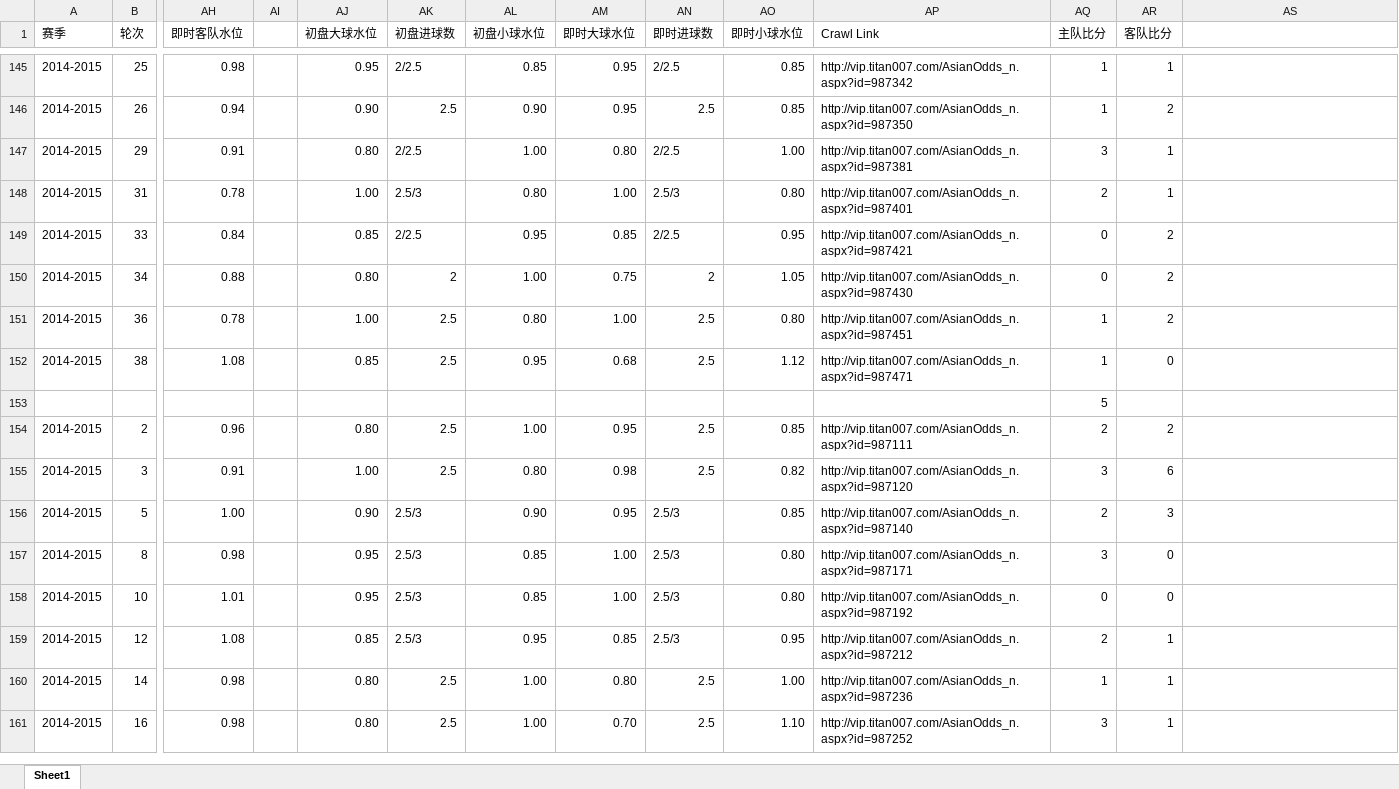
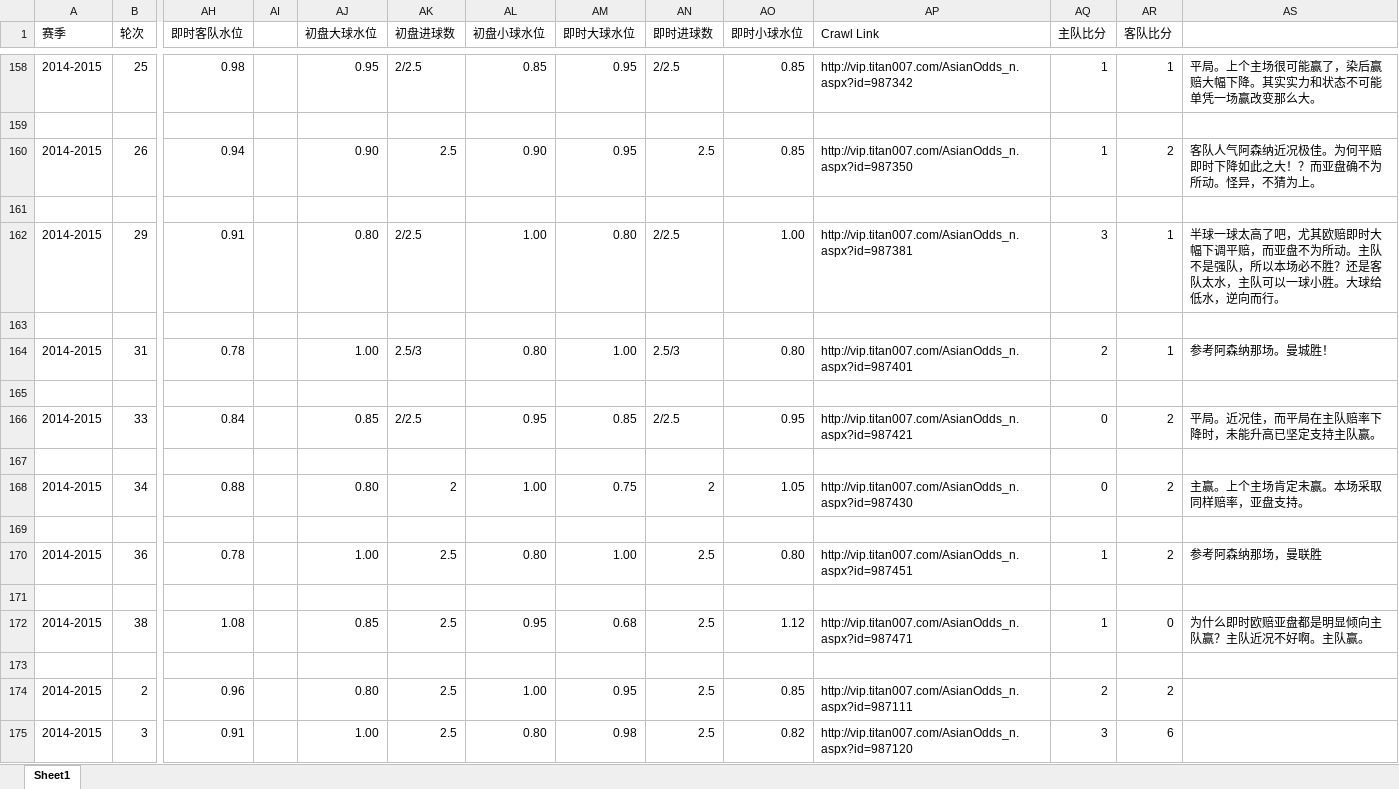
Before and after one commit to leoshang/data_analysis_example, an Excel workbook: sportsbook/titan007_data/premier-league-2014-2015_analysis.xlsx, sheet Sheet1, drawn as a sheet; only a part is shown, gaps mark what is left out; the shorter side is filled out with more unchanged rows; values as stored, in another font and other column widths than the file's, no cell formats; addresses are those after the commit; rows hold the shown columns only; the diff covers the shown part only; the diff names each change by its address in the sheet, - before the commit and + after, or states it on an @@ line.

```diff
--- a/sportsbook/titan007_data/premier-league-2014-2015_analysis.xlsx (sheet Sheet1)
+++ b/sportsbook/titan007_data/premier-league-2014-2015_analysis.xlsx (sheet Sheet1)
-AS158: (empty)
+AS158: 平局。上个主场很可能赢了，染后赢赔大幅下降。其实实力和状态不可能单凭一场赢改变那么大。
+row 159: (empty)
-AS160: (empty)
+AS160: 客队人气阿森纳近况极佳。为何平赔即时下降如此之大！？而亚盘确不为所动。怪异，不猜为上。
+row 161: (empty)
-AS162: (empty)
+AS162: 半球一球太高了吧，尤其欧赔即时大幅下调平赔，而亚盘不为所动。主队不是强队，所以本场必不胜？还是客队太水，主队可以一球小胜。大球给低水，逆向而行。
+row 163: (empty)
-AS164: (empty)
+AS164: 参考阿森纳那场。曼城胜！
+row 165: (empty)
-AS166: (empty)
+AS166: 平局。近况佳，而平局在主队赔率下降时，未能升高已坚定支持主队赢。
+row 167: (empty)
-AS168: (empty)
+AS168: 主赢。上个主场肯定未赢。本场采取同样赔率，亚盘支持。
+row 169: (empty)
-AS170: (empty)
+AS170: 参考阿森纳那场，曼联胜
+row 171: (empty)
-AS172: (empty)
+AS172: 为什么即时欧赔亚盘都是明显倾向主队赢？主队近况不好啊。主队赢。
-AQ173 (主队比分): 5
+AQ173 (主队比分): (empty)
```
Also changed, not shown: 13 added rows and 12 edited cells elsewhere in this sheet, cell formats.
